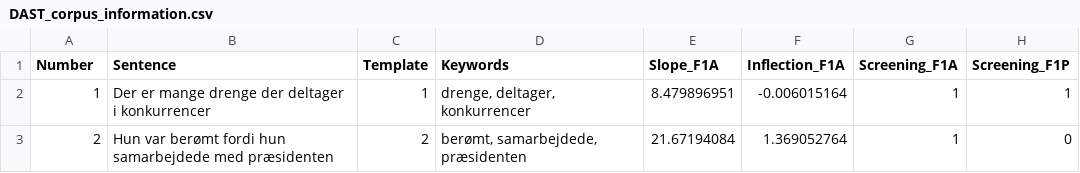
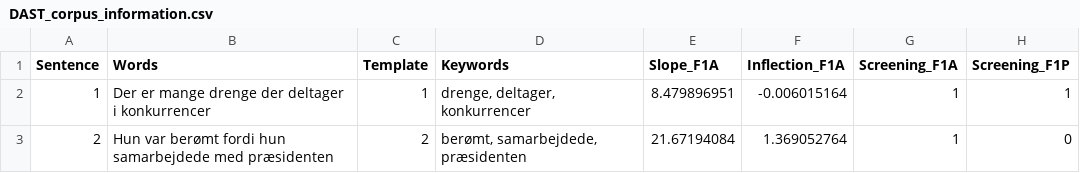
Before and after one commit to abbiekressner/dast-app, a CSV file: files/DAST_corpus_information.csv, drawn as a sheet; only a part is shown; the diff names each change by its address in the sheet, - before the commit and + after, or states it on an @@ line.

Commit message:
Automatically read in list definitions and update UI accordingly

```diff
--- a/files/DAST_corpus_information.csv
+++ b/files/DAST_corpus_information.csv
-A1: Number
+A1: Sentence
-B1: Sentence
+B1: Words
```
Also changed, not shown: 1 other file.
